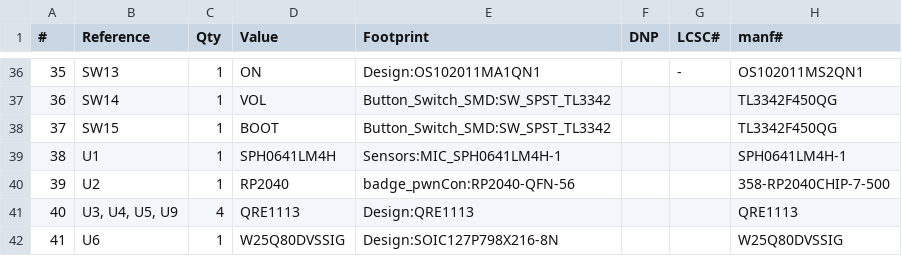
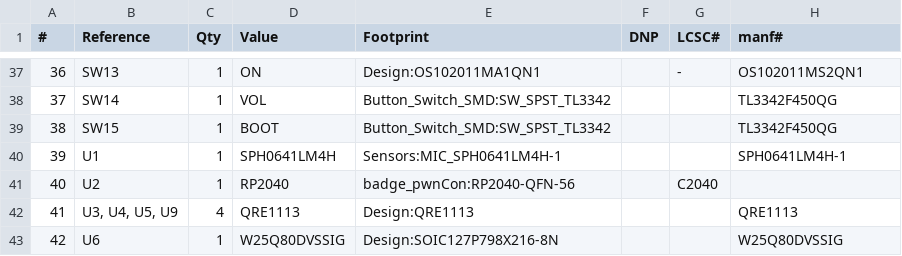
Before and after one commit to sabas1080/DesignLab-Builds-2023-Education, a CSV file: hardware/DesignLab.csv, drawn as a sheet; only a part is shown, gaps mark what is left out; addresses are those after the commit; the diff covers the shown part only; the diff names each change by its address in the sheet, - before the commit and + after, or states it on an @@ line.

```diff
--- a/hardware/DesignLab.csv
+++ b/hardware/DesignLab.csv
@@ column A (#) renumbered from row 34 down @@
-G41 (LCSC#): (empty)
+G41 (LCSC#): C2040
-H41 (manf#): 358-RP2040CHIP-7-500
+H41 (manf#): (empty)
```
Also changed, not shown: 3 added rows, 2 removed rows and 12 edited cells elsewhere in this file, 3 other files.
